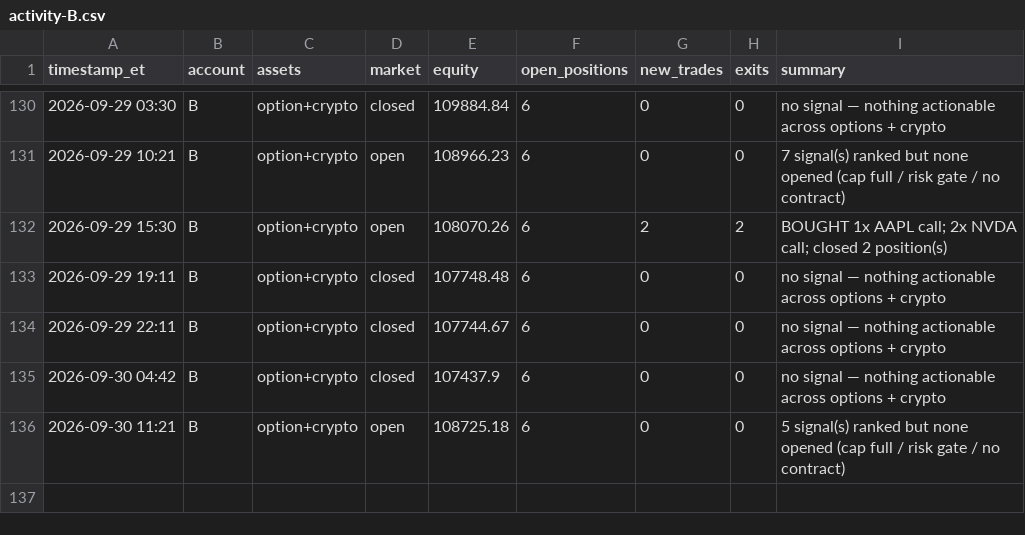
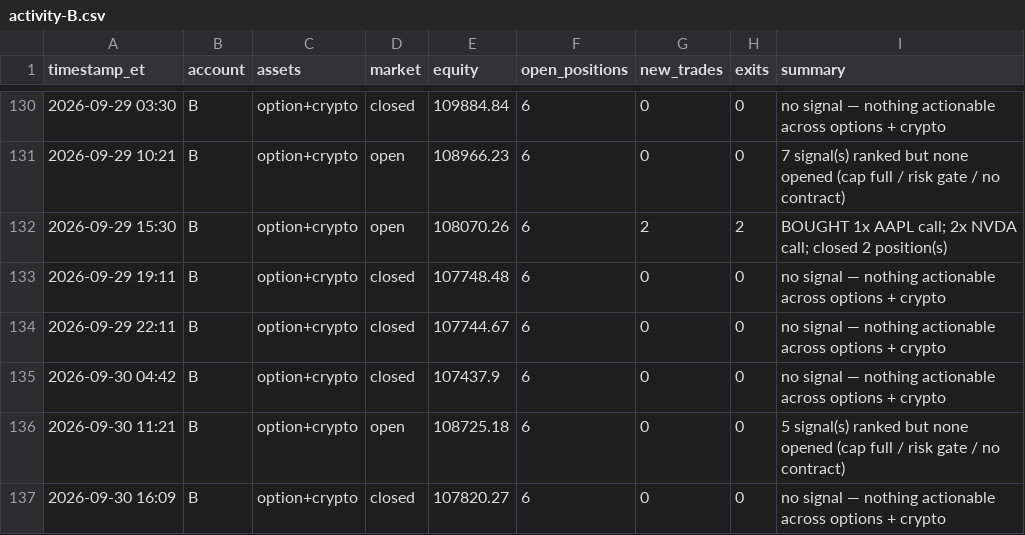
Before and after one commit to fawad07/alpaca-options-agent, a CSV file: activity-B.csv, drawn as a sheet; only a part is shown, gaps mark what is left out; the diff names each change by its address in the sheet, - before the commit and + after, or states it on an @@ line.

```diff
--- a/activity-B.csv
+++ b/activity-B.csv
+row 137: 2026-09-30 16:09 | B | option+crypto | closed | 107820.27 | 6 | 0 | 0 | no signal — nothing actionable across options + crypto
```
Also changed, not shown: 1 other file.
